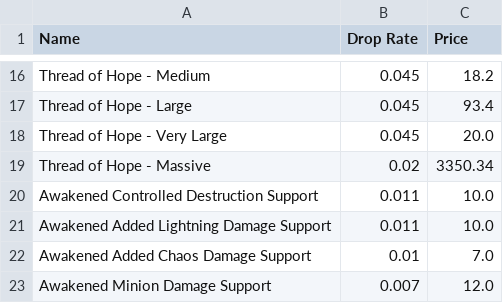
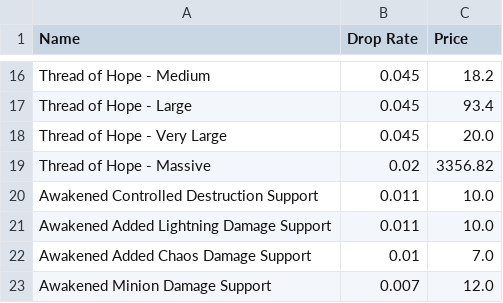
Before and after one commit to Vyary/exile-profit, a CSV file: output/uber_sirus_info.csv, drawn as a sheet; only a part is shown, gaps mark what is left out.

```diff
--- a/output/uber_sirus_info.csv
+++ b/output/uber_sirus_info.csv
@@ -18,3 +18,3 @@ Thread of Hope - Large,0.045,93.4
 Thread of Hope - Very Large,0.045,20.0
-Thread of Hope - Massive,0.02,3350.34
+Thread of Hope - Massive,0.02,3356.82
 Awakened Controlled Destruction Support,0.011,10.0
```
Also changed, not shown: output/currency_exchange.csv, output/div_cards.csv, 2 other files.
